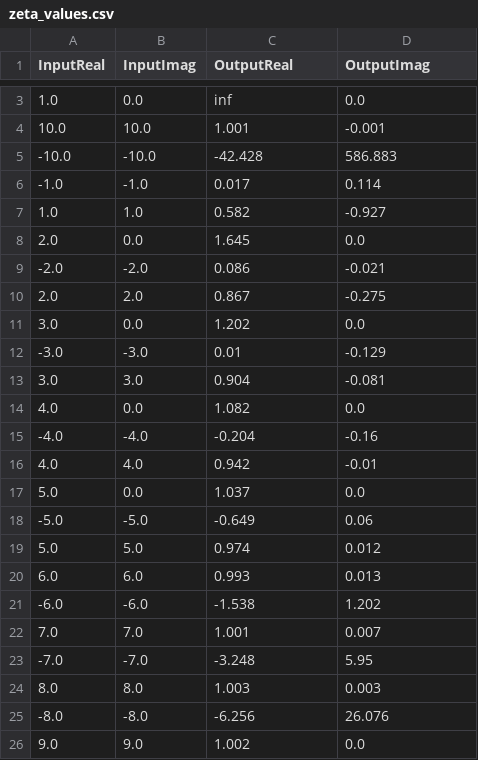
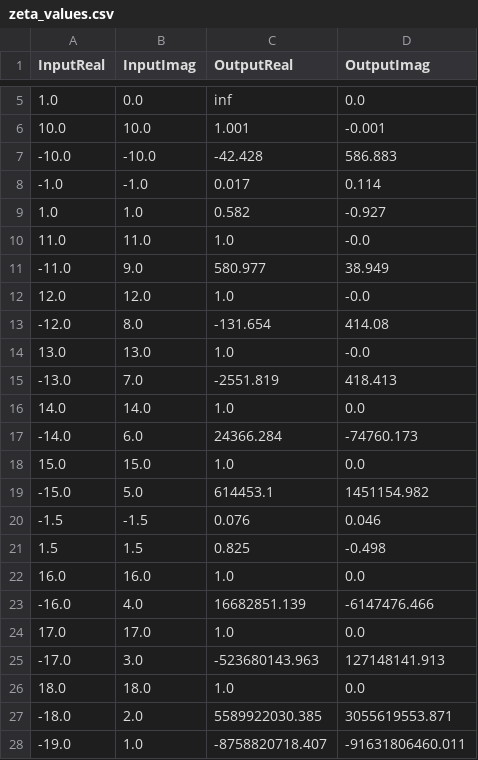
Before and after one commit to jackm245/Riemann-Hypothesis, a CSV file: src/files/zeta_values.csv, drawn as a sheet; only a part is shown, gaps mark what is left out; the shorter side is filled out with more unchanged rows; the diff covers the shown part only.

```diff
--- a/src/files/zeta_values.csv
+++ b/src/files/zeta_values.csv
@@ -7 +9,20 @@ InputReal,InputImag,OutputReal,OutputImag
 1.0,1.0,0.582,-0.927
+11.0,11.0,1.0,-0.0
+-11.0,9.0,580.977,38.949
+12.0,12.0,1.0,-0.0
+-12.0,8.0,-131.654,414.08
+13.0,13.0,1.0,-0.0
+-13.0,7.0,-2551.819,418.413
+14.0,14.0,1.0,0.0
+-14.0,6.0,24366.284,-74760.173
+15.0,15.0,1.0,0.0
+-15.0,5.0,614453.1,1451154.982
+-1.5,-1.5,0.076,0.046
+1.5,1.5,0.825,-0.498
+16.0,16.0,1.0,0.0
+-16.0,4.0,16682851.139,-6147476.466
+17.0,17.0,1.0,0.0
+-17.0,3.0,-523680143.963,127148141.913
+18.0,18.0,1.0,0.0
+-18.0,2.0,5589922030.385,3055619553.871
+-19.0,1.0,-8758820718.407,-91631806460.011
```
Also changed, not shown: 21 added rows elsewhere in this file, 2 other files.
